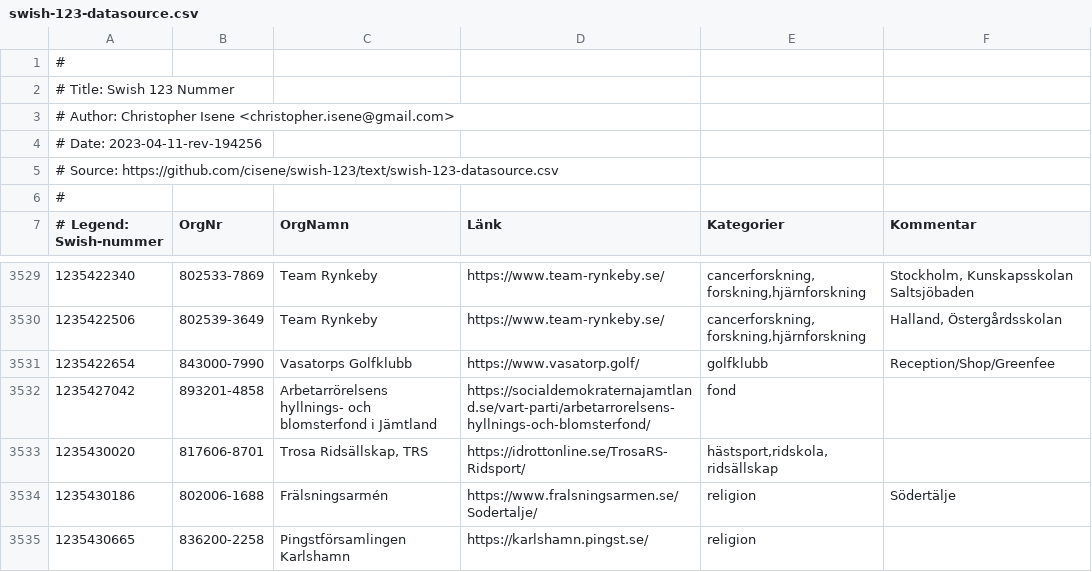
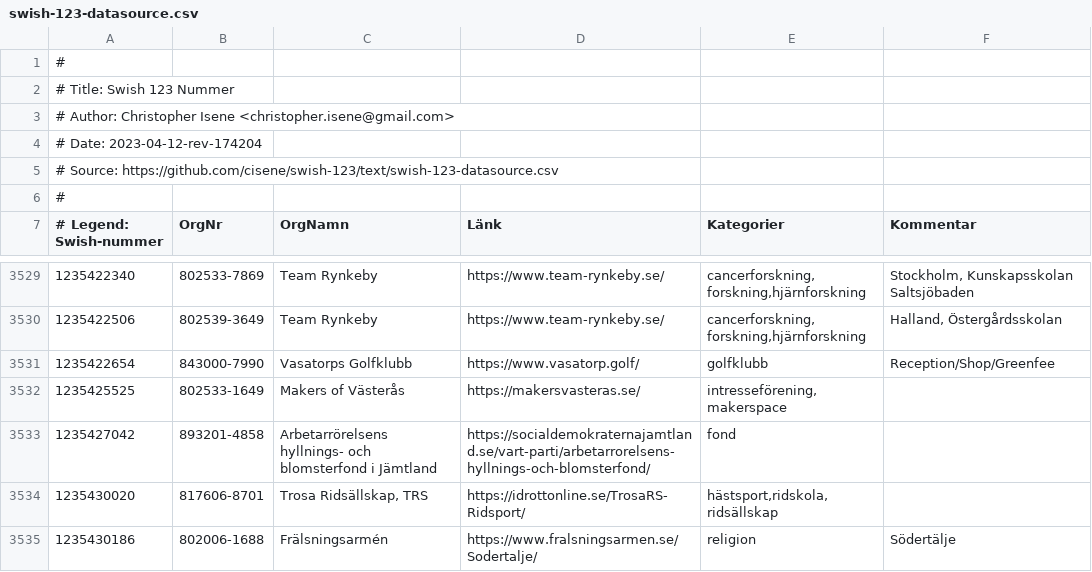
Before and after one commit to cisene/swish-123, a CSV file: text/swish-123-datasource.csv, drawn as a sheet; only a part is shown, gaps mark what is left out; the shorter side is filled out with more unchanged rows.

```diff
--- a/text/swish-123-datasource.csv
+++ b/text/swish-123-datasource.csv
@@ -3,3 +3,3 @@
 # Author: Christopher Isene <christopher.isene@gmail.com>
-# Date: 2023-04-11-rev-194256
+# Date: 2023-04-12-rev-174204
 # Source: https://github.com/cisene/swish-123/text/swish-123-datasource.csv
@@ -3531,2 +3531,3 @@
 "1235422654","843000-7990","Vasatorps Golfklubb","https://www.vasatorp.golf/","golfklubb","Reception/Shop/Greenfee"
+"1235425525","802533-1649","Makers of Västerås","https://makersvasteras.se/","intresseförening,makerspace",""
 "1235427042","893201-4858","Arbetarrörelsens hyllnings- och blomsterfond i Jämtland","https://socialdemokraternajamtland.se/vart-parti/arbetarrorelsens-hyllnings-och-blomsterfond/","fond",""
```
Also changed, not shown: text/swish-123-datasource.tsv, 4 other files.
